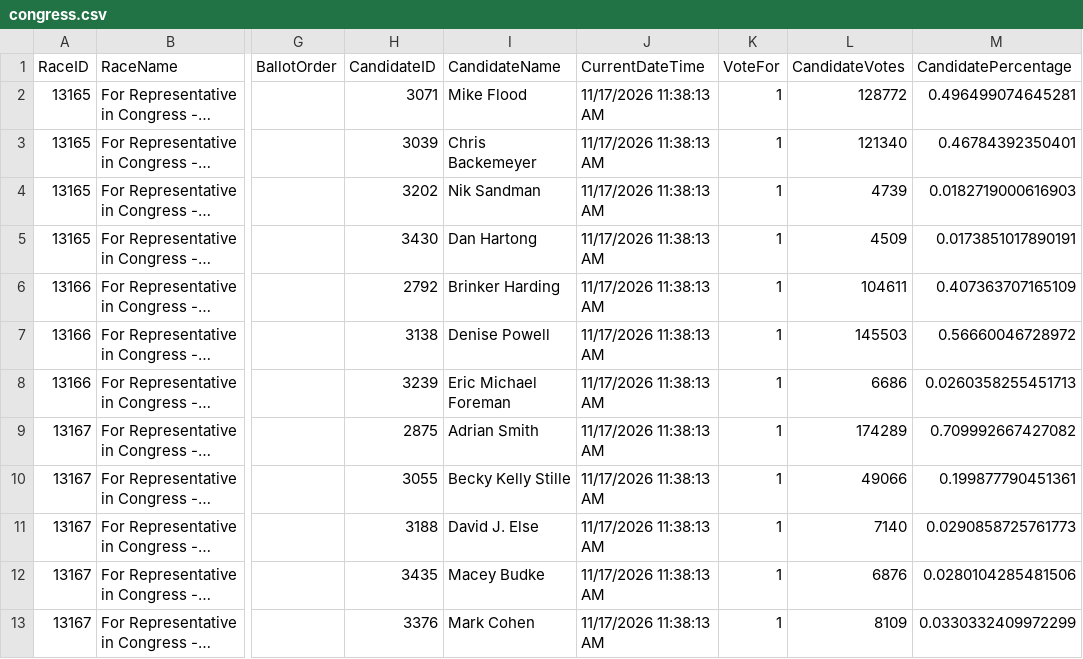
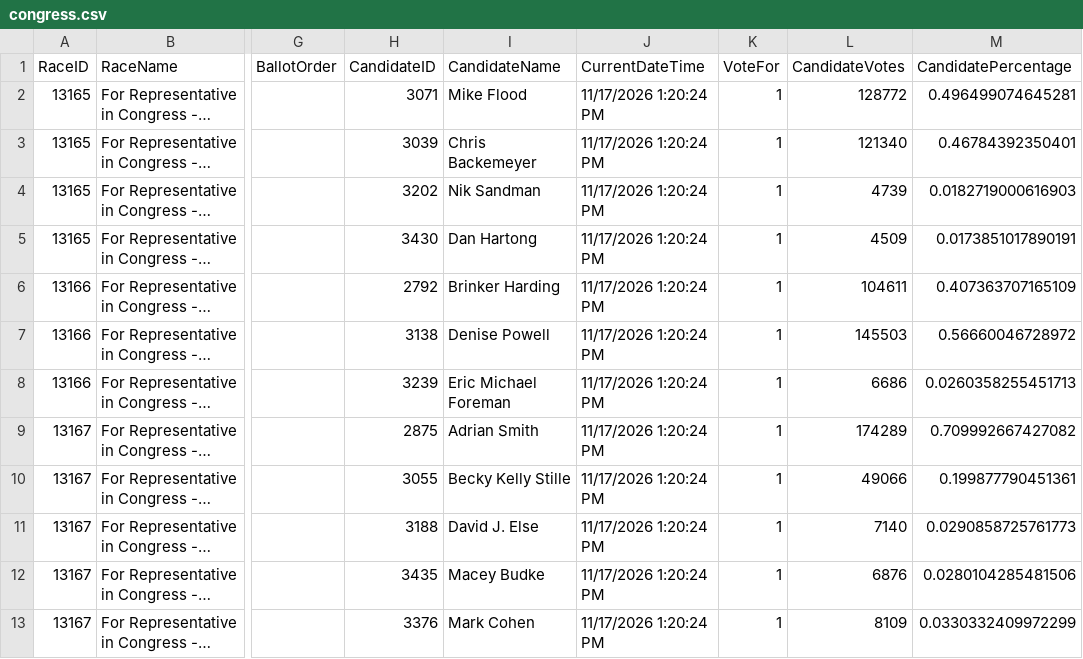
Before and after one commit to vrraiv/earlyreturns, a CSV file: data/raw/official/NE/2026-11-17/congress.csv, drawn as a sheet; only a part is shown, gaps mark what is left out; long unchanged cells end in …; the diff names each change by its address in the sheet, - before the commit and + after, or states it on an @@ line.

```diff
--- a/data/raw/official/NE/2026-11-17/congress.csv
+++ b/data/raw/official/NE/2026-11-17/congress.csv
-J2:J13 (CurrentDateTime): 11/17/2026 11:38:13 AM
+J2:J13 (CurrentDateTime): 11/17/2026 1:20:24 PM
```
Also changed, not shown: data/raw/official/NE/2026-11-17/statewide.csv, data/scorecard/margins_history_house.csv, 22 other files.
